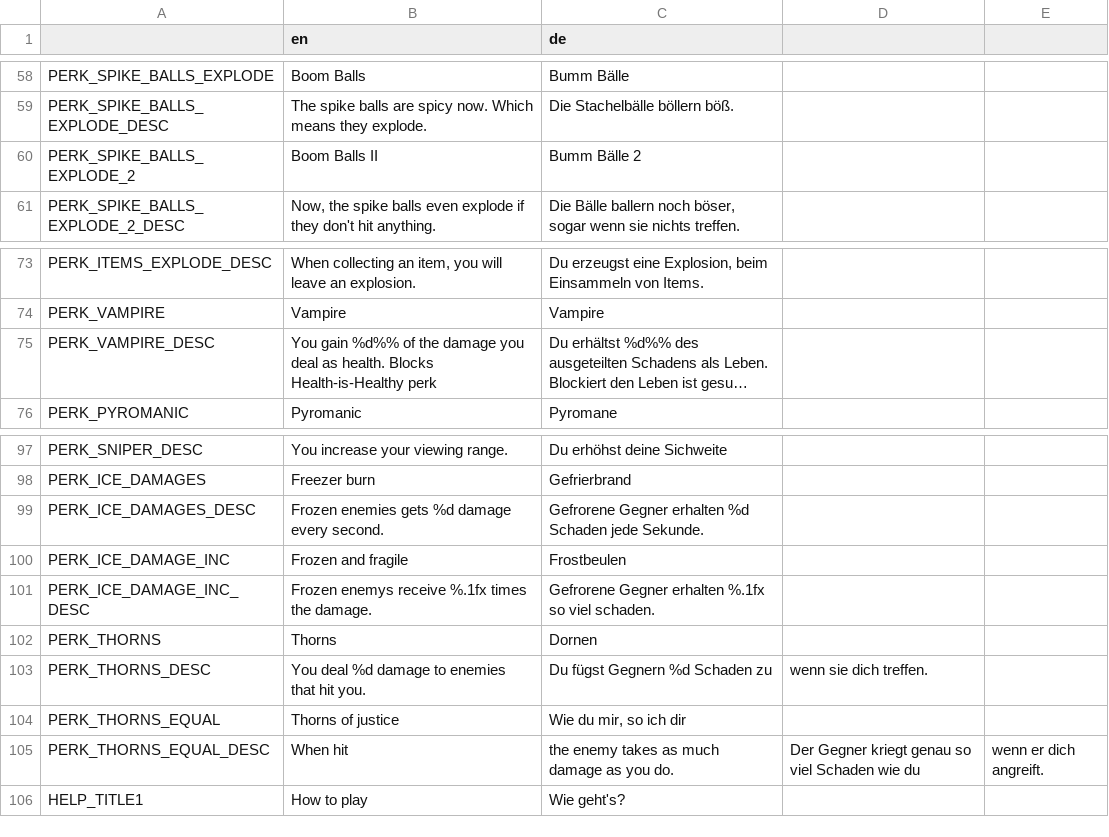
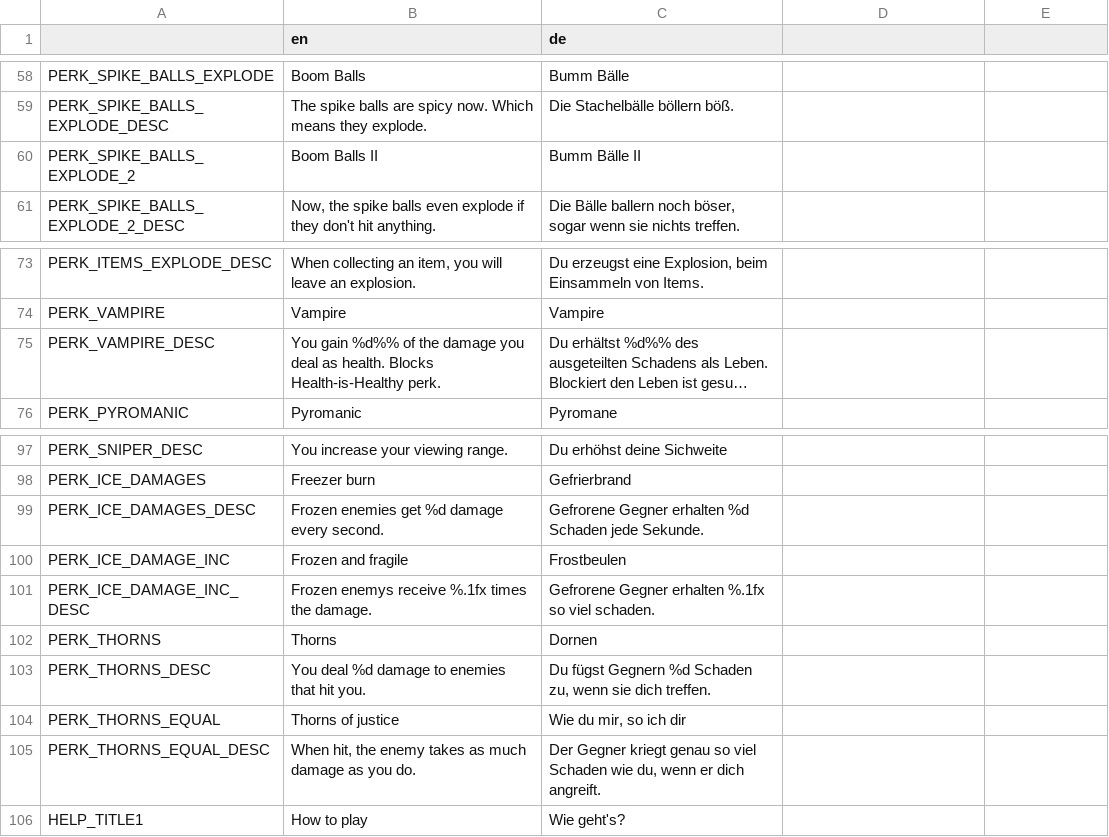
Before and after one commit to hepfnepf/Blutfest, a CSV file: Localization/Translation.csv, drawn as a sheet; only a part is shown, gaps mark what is left out; long unchanged cells end in …; the diff names each change by its address in the sheet, - before the commit and + after, or states it on an @@ line.

```diff
--- a/Localization/Translation.csv
+++ b/Localization/Translation.csv
-C60 (de): Bumm Bälle 2
+C60 (de): Bumm Bälle II
-B75 (en): …Blocks Health-is-Healthy perk
+B75 (en): …Blocks Health-is-Healthy perk.
-B99 (en): Frozen enemies gets %d damage every second.
+B99 (en): Frozen enemies get %d damage every second.
-C103 (de): Du fügst Gegnern %d Schaden zu
+C103 (de): Du fügst Gegnern %d Schaden zu, wenn sie dich treffen.
-D103: wenn sie dich treffen.
+D103: (empty)
-B105 (en): When hit
+B105 (en): When hit, the enemy takes as much damage as you do.
-C105 (de): the enemy takes as much damage as you do.
+C105 (de): Der Gegner kriegt genau so viel Schaden wie du, wenn er dich angreift.
-D105: Der Gegner kriegt genau so viel Schaden wie du
+D105: (empty)
-E105: wenn er dich angreift.
+E105: (empty)
```
Also changed, not shown: 7 other files.
